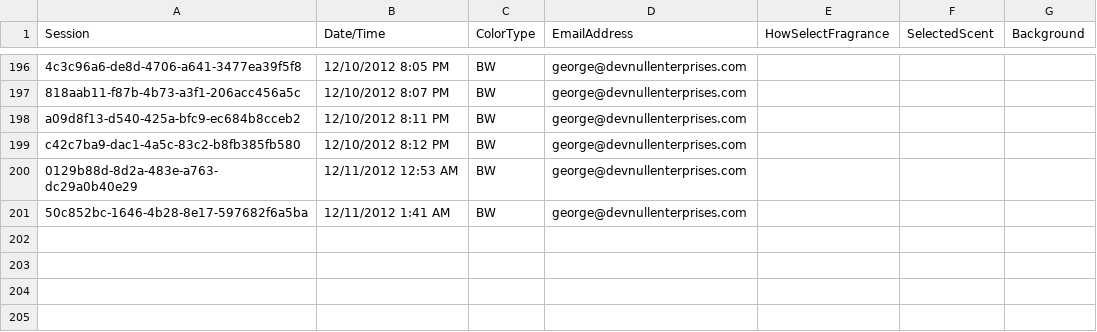
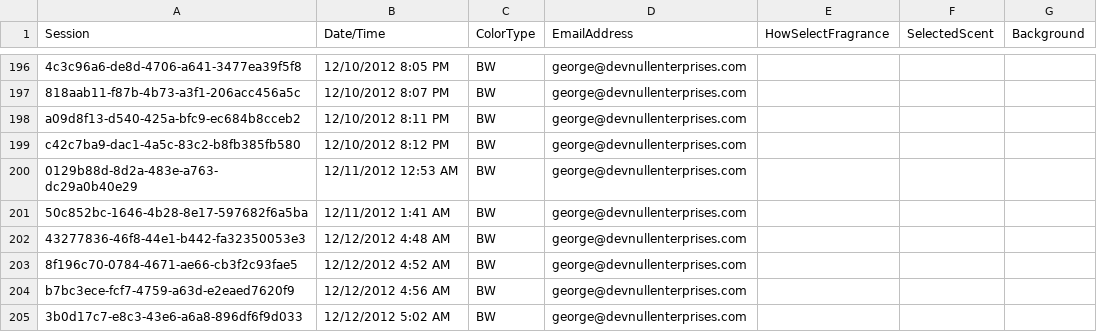
Before and after one commit to sourcesync/MME_Entertainment, a CSV file: Hercules/Hercules/Hercules/Hercules/bin/Debug/Skins/GoogleEventBooth/output.csv, drawn as a sheet; only a part is shown, gaps mark what is left out; the diff names each change by its address in the sheet, - before the commit and + after, or states it on an @@ line.

```diff
--- a/Hercules/Hercules/Hercules/Hercules/bin/Debug/Skins/GoogleEventBooth/output.csv
+++ b/Hercules/Hercules/Hercules/Hercules/bin/Debug/Skins/GoogleEventBooth/output.csv
+row 202: 43277836-46f8-44e1-b442-fa32350053e3 | 12/12/2012 4:48 AM | BW | george@devnullenterprises.com
+row 203: 8f196c70-0784-4671-ae66-cb3f2c93fae5 | 12/12/2012 4:52 AM | BW | george@devnullenterprises.com
+row 204: b7bc3ece-fcf7-4759-a63d-e2eaed7620f9 | 12/12/2012 4:56 AM | BW | george@devnullenterprises.com
+row 205: 3b0d17c7-e8c3-43e6-a6a8-896df6f9d033 | 12/12/2012 5:02 AM | BW | george@devnullenterprises.com
```
Also changed, not shown: 13 other files.
